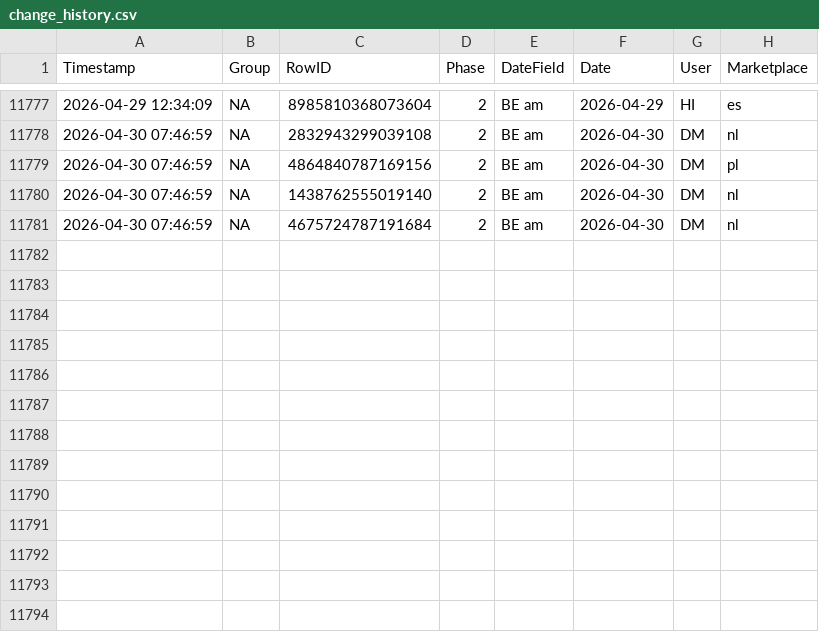
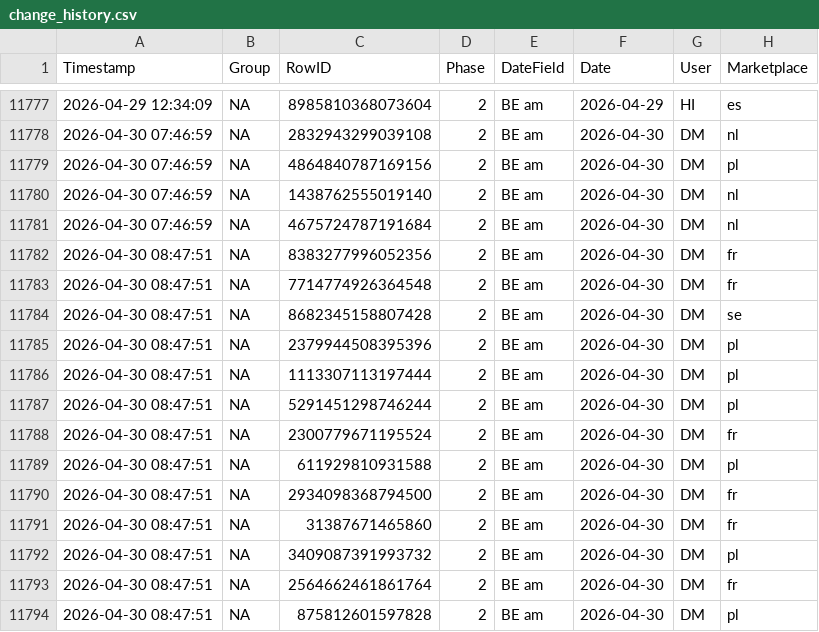
Before and after one commit to fmossig/smartsheet-tracker, a CSV file: tracking_data/change_history.csv, drawn as a sheet; only a part is shown, gaps mark what is left out.

```diff
--- a/tracking_data/change_history.csv
+++ b/tracking_data/change_history.csv
@@ -11781 +11781,14 @@ Timestamp,Group,RowID,Phase,DateField,Date,User,Marketplace
 2026-04-30 07:46:59,NA,4675724787191684,2,BE am,2026-04-30,DM,nl
+2026-04-30 08:47:51,NA,8383277996052356,2,BE am,2026-04-30,DM,fr
+2026-04-30 08:47:51,NA,7714774926364548,2,BE am,2026-04-30,DM,fr
+2026-04-30 08:47:51,NA,8682345158807428,2,BE am,2026-04-30,DM,se
+2026-04-30 08:47:51,NA,2379944508395396,2,BE am,2026-04-30,DM,pl
+2026-04-30 08:47:51,NA,1113307113197444,2,BE am,2026-04-30,DM,pl
+2026-04-30 08:47:51,NA,5291451298746244,2,BE am,2026-04-30,DM,pl
+2026-04-30 08:47:51,NA,2300779671195524,2,BE am,2026-04-30,DM,fr
+2026-04-30 08:47:51,NA,611929810931588,2,BE am,2026-04-30,DM,pl
+2026-04-30 08:47:51,NA,2934098368794500,2,BE am,2026-04-30,DM,fr
+2026-04-30 08:47:51,NA,31387671465860,2,BE am,2026-04-30,DM,fr
+2026-04-30 08:47:51,NA,3409087391993732,2,BE am,2026-04-30,DM,pl
+2026-04-30 08:47:51,NA,2564662461861764,2,BE am,2026-04-30,DM,fr
+2026-04-30 08:47:51,NA,875812601597828,2,BE am,2026-04-30,DM,pl
```
Also changed, not shown: 1 other file.
